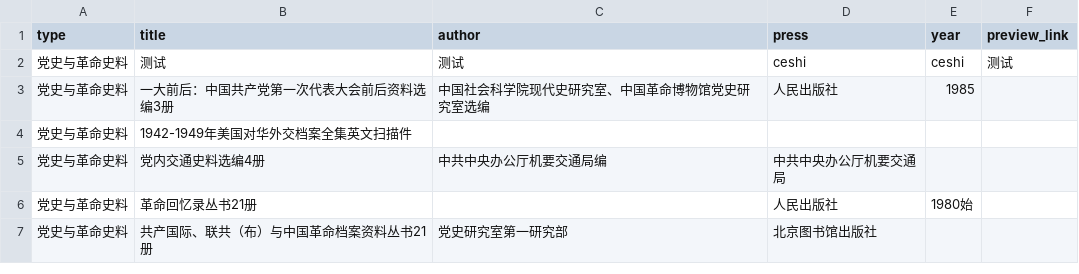
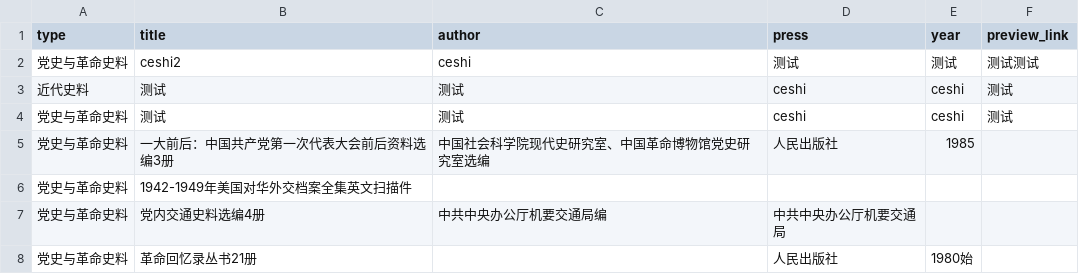
Before and after one commit to aimmziy/shiliao_app, a CSV file: data.csv, drawn as a sheet; only a part is shown; the shorter side is filled out with more unchanged rows; the diff names each change by its address in the sheet, - before the commit and + after, or states it on an @@ line.

Commit message:
Update data.csv

```diff
--- a/data.csv
+++ b/data.csv
+row 2: 党史与革命史料 | ceshi2 | ceshi | 测试 | 测试 | 测试测试
+row 3: 近代史料 | 测试 | 测试 | ceshi | ceshi | 测试
```
